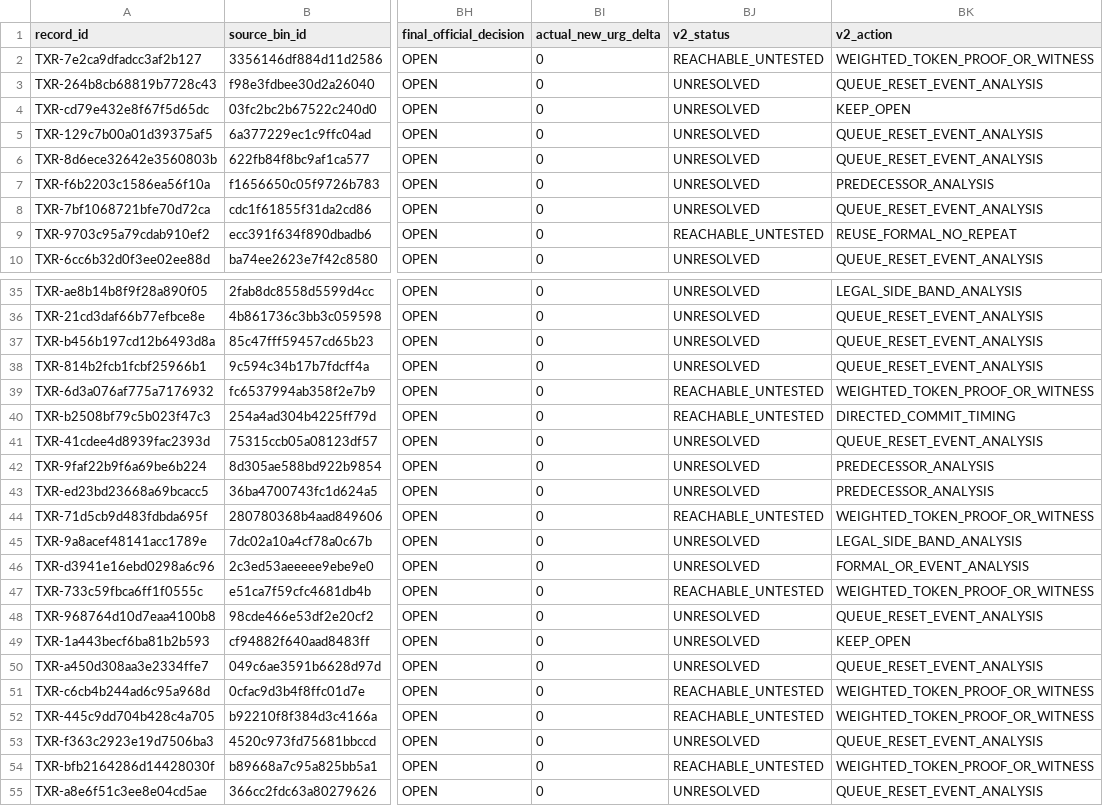
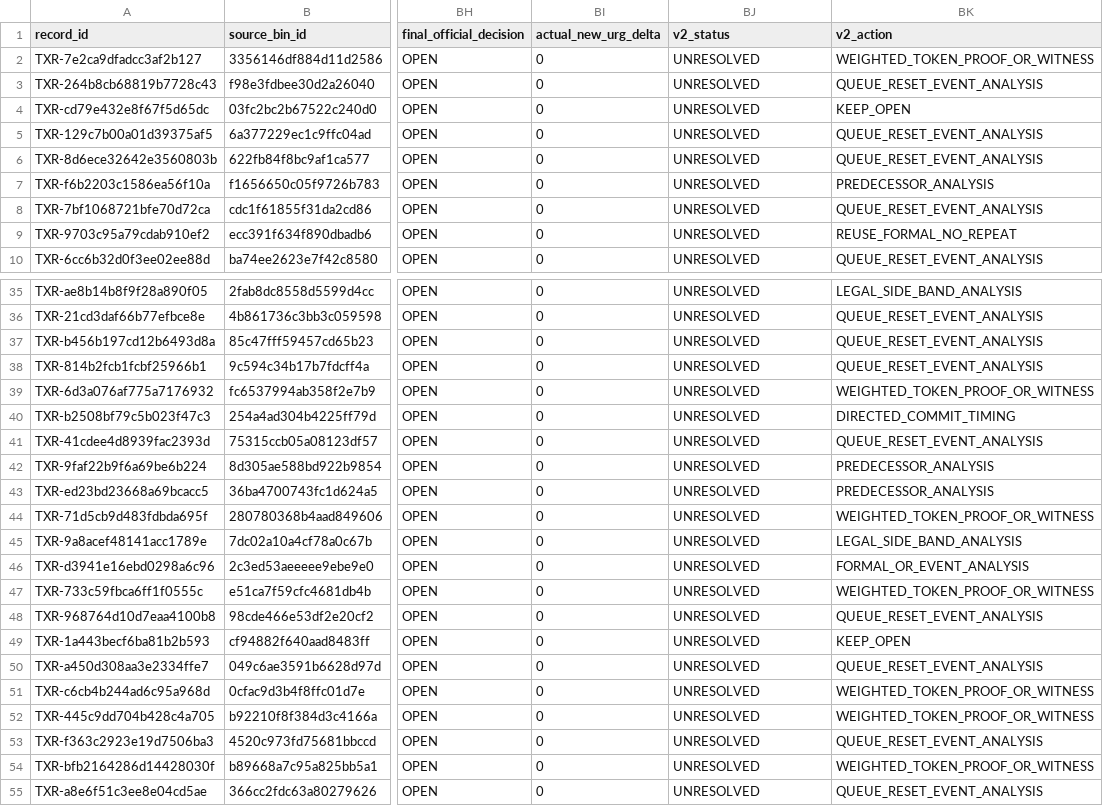
Before and after one commit to cwu766485-ctrl/dsm_ip, a CSV file: docs/verification/data/thermo5-pr55-application/v2/coverage_exact_triage_v2.csv, drawn as a sheet; only a part is shown, gaps mark what is left out; the diff covers the shown part only; the diff names each change by its address in the sheet, - before the commit and + after, or states it on an @@ line.

Commit message:
Keep unproven target reachability unresolved and separate line93 proofs

```diff
--- a/docs/verification/data/thermo5-pr55-application/v2/coverage_exact_triage_v2.csv
+++ b/docs/verification/data/thermo5-pr55-application/v2/coverage_exact_triage_v2.csv
-BJ2 (v2_status): REACHABLE_UNTESTED
+BJ2 (v2_status): UNRESOLVED
-BJ9 (v2_status): REACHABLE_UNTESTED
+BJ9 (v2_status): UNRESOLVED
-BJ39:BJ40 (v2_status): REACHABLE_UNTESTED
+BJ39:BJ40 (v2_status): UNRESOLVED
-BJ44 (v2_status): REACHABLE_UNTESTED
+BJ44 (v2_status): UNRESOLVED
-BJ47 (v2_status): REACHABLE_UNTESTED
+BJ47 (v2_status): UNRESOLVED
-BJ51:BJ52 (v2_status): REACHABLE_UNTESTED
+BJ51:BJ52 (v2_status): UNRESOLVED
-BJ54 (v2_status): REACHABLE_UNTESTED
+BJ54 (v2_status): UNRESOLVED
```
Also changed, not shown: 1 edited cell elsewhere in this file, 3 other files.
